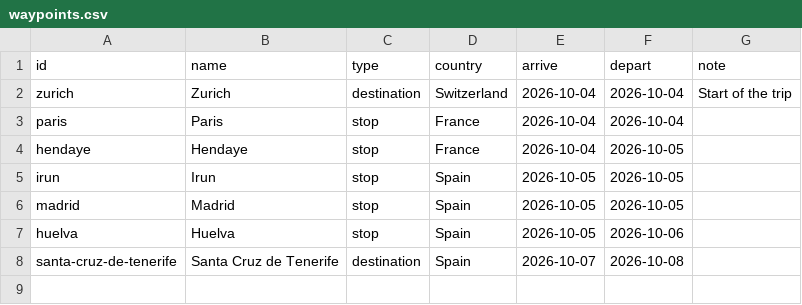
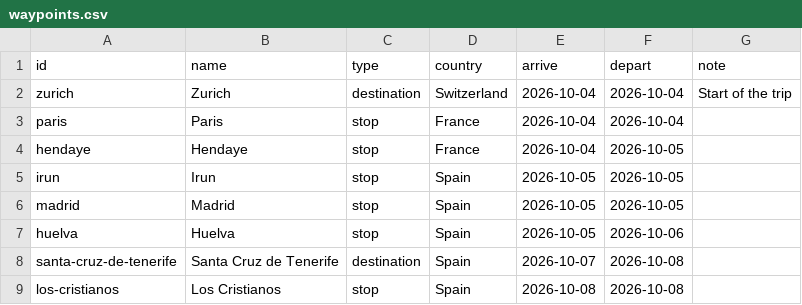
Before and after one commit to thaeussner/travel_dashboard, a CSV file: data/waypoints.csv, drawn as a sheet; the diff names each change by its address in the sheet, - before the commit and + after, or states it on an @@ line.

Commit message:
waypoints: 1 saved (from the dashboard)

```diff
--- a/data/waypoints.csv
+++ b/data/waypoints.csv
+row 9: los-cristianos | Los Cristianos | stop | Spain | 2026-10-08 | 2026-10-08
```
